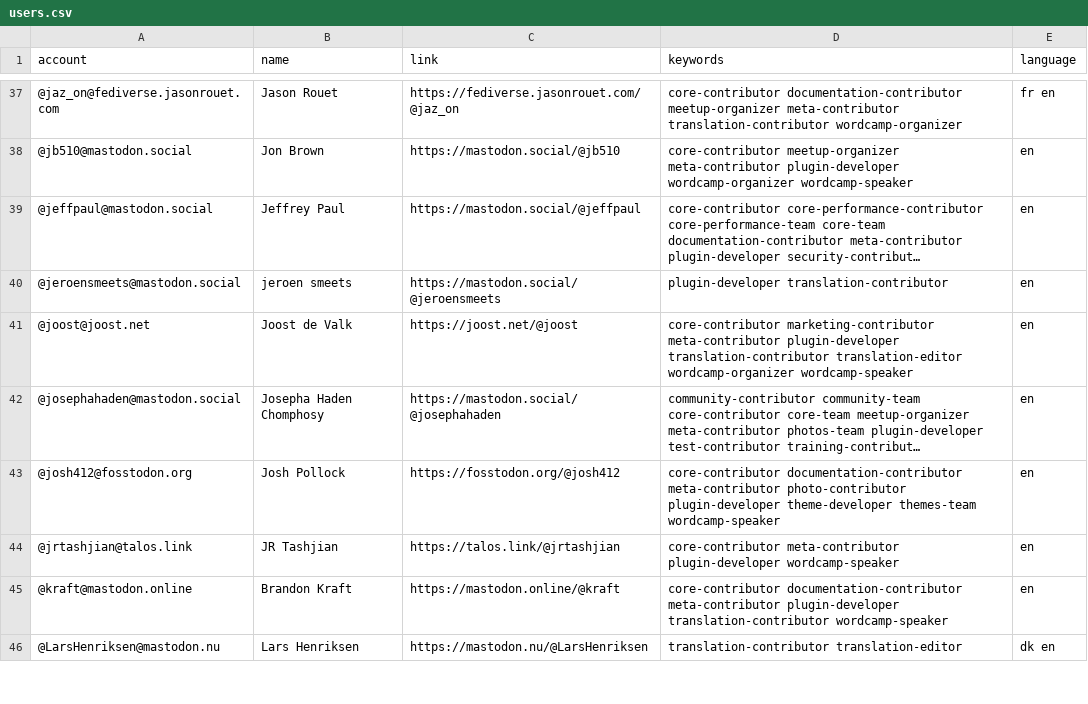
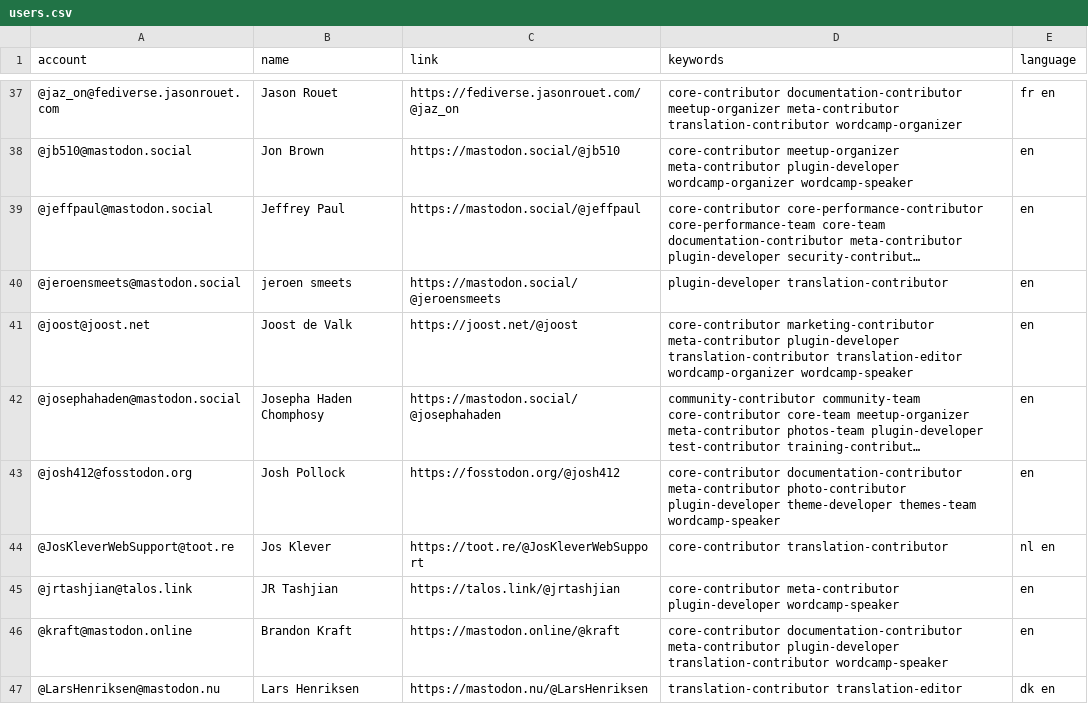
Before and after one commit to danielauener/Mastodon-WordPress-Community, a CSV file: resources/users.csv, drawn as a sheet; only a part is shown, gaps mark what is left out; long unchanged cells end in …; the diff names each change by its address in the sheet, - before the commit and + after, or states it on an @@ line.

Commit message:
Update users.csv

```diff
--- a/resources/users.csv
+++ b/resources/users.csv
+row 44: @JosKleverWebSupport@toot.re | Jos Klever | https://toot.re/@JosKleverWebSupport | core-contributor translation-contributor | nl en
```
